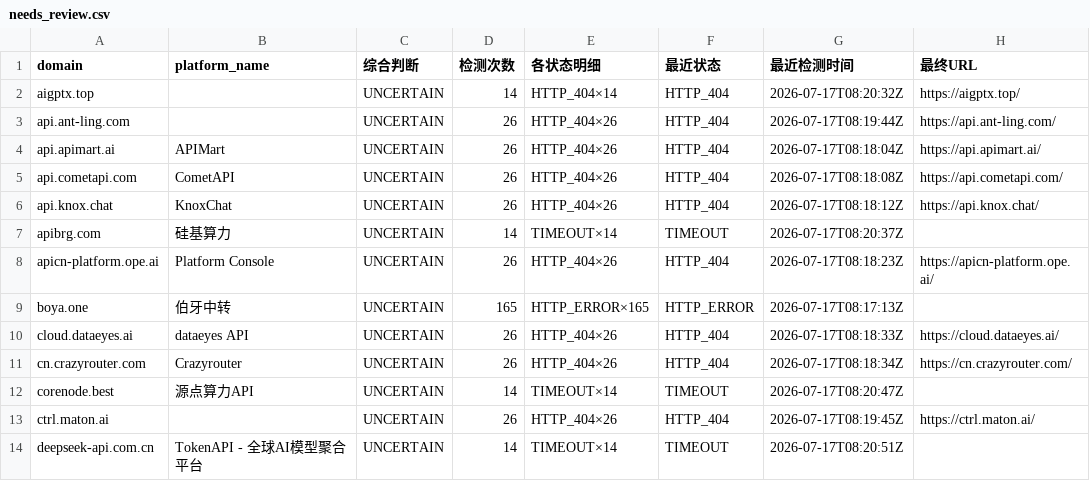
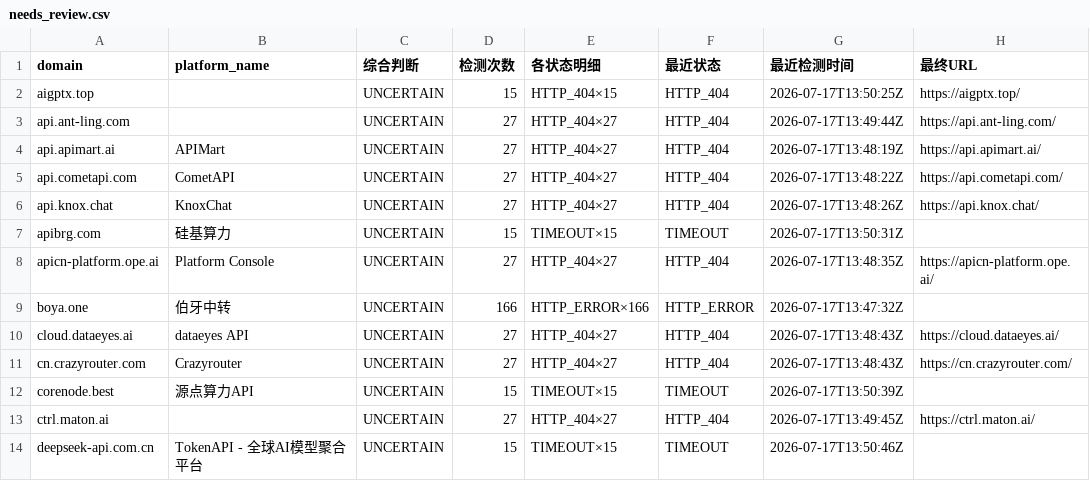
Before and after one commit to BaojuanWang/LLM-APIgateways-monitor, a CSV file: results/needs_review.csv, drawn as a sheet; only a part is shown; the diff covers the shown part only; the diff names each change by its address in the sheet, - before the commit and + after, or states it on an @@ line.

```diff
--- a/results/needs_review.csv
+++ b/results/needs_review.csv
-D2 (检测次数): 14
+D2 (检测次数): 15
-E2 (各状态明细): HTTP_404×14
+E2 (各状态明细): HTTP_404×15
-G2 (最近检测时间): 2026-07-17T08:20:32Z
+G2 (最近检测时间): 2026-07-17T13:50:25Z
-D3:D6 (检测次数): 26
+D3:D6 (检测次数): 27
-E3:E6 (各状态明细): HTTP_404×26
+E3:E6 (各状态明细): HTTP_404×27
-G3 (最近检测时间): 2026-07-17T08:19:44Z
+G3 (最近检测时间): 2026-07-17T13:49:44Z
-G4 (最近检测时间): 2026-07-17T08:18:04Z
+G4 (最近检测时间): 2026-07-17T13:48:19Z
-G5 (最近检测时间): 2026-07-17T08:18:08Z
+G5 (最近检测时间): 2026-07-17T13:48:22Z
-G6 (最近检测时间): 2026-07-17T08:18:12Z
+G6 (最近检测时间): 2026-07-17T13:48:26Z
-D7 (检测次数): 14
+D7 (检测次数): 15
-E7 (各状态明细): TIMEOUT×14
+E7 (各状态明细): TIMEOUT×15
-G7 (最近检测时间): 2026-07-17T08:20:37Z
+G7 (最近检测时间): 2026-07-17T13:50:31Z
-D8 (检测次数): 26
+D8 (检测次数): 27
-E8 (各状态明细): HTTP_404×26
+E8 (各状态明细): HTTP_404×27
-G8 (最近检测时间): 2026-07-17T08:18:23Z
+G8 (最近检测时间): 2026-07-17T13:48:35Z
-D9 (检测次数): 165
+D9 (检测次数): 166
-E9 (各状态明细): HTTP_ERROR×165
+E9 (各状态明细): HTTP_ERROR×166
-G9 (最近检测时间): 2026-07-17T08:17:13Z
+G9 (最近检测时间): 2026-07-17T13:47:32Z
-D10:D11 (检测次数): 26
+D10:D11 (检测次数): 27
-E10:E11 (各状态明细): HTTP_404×26
+E10:E11 (各状态明细): HTTP_404×27
-G10 (最近检测时间): 2026-07-17T08:18:33Z
+G10 (最近检测时间): 2026-07-17T13:48:43Z
-G11 (最近检测时间): 2026-07-17T08:18:34Z
+G11 (最近检测时间): 2026-07-17T13:48:43Z
-D12 (检测次数): 14
+D12 (检测次数): 15
-E12 (各状态明细): TIMEOUT×14
+E12 (各状态明细): TIMEOUT×15
-G12 (最近检测时间): 2026-07-17T08:20:47Z
+G12 (最近检测时间): 2026-07-17T13:50:39Z
-D13 (检测次数): 26
+D13 (检测次数): 27
-E13 (各状态明细): HTTP_404×26
+E13 (各状态明细): HTTP_404×27
-G13 (最近检测时间): 2026-07-17T08:19:45Z
+G13 (最近检测时间): 2026-07-17T13:49:45Z
-D14 (检测次数): 14
+D14 (检测次数): 15
-E14 (各状态明细): TIMEOUT×14
+E14 (各状态明细): TIMEOUT×15
-G14 (最近检测时间): 2026-07-17T08:20:51Z
+G14 (最近检测时间): 2026-07-17T13:50:46Z
```
Also changed, not shown: 21 edited cells elsewhere in this file, 3 other files.
